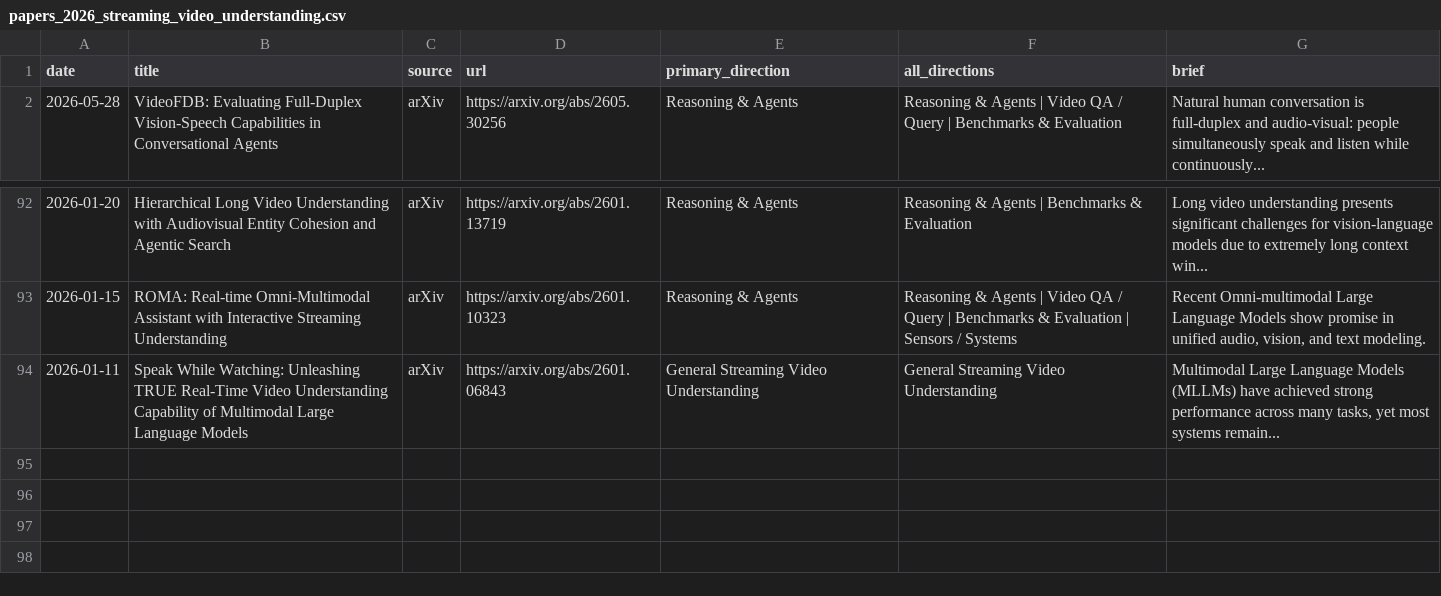
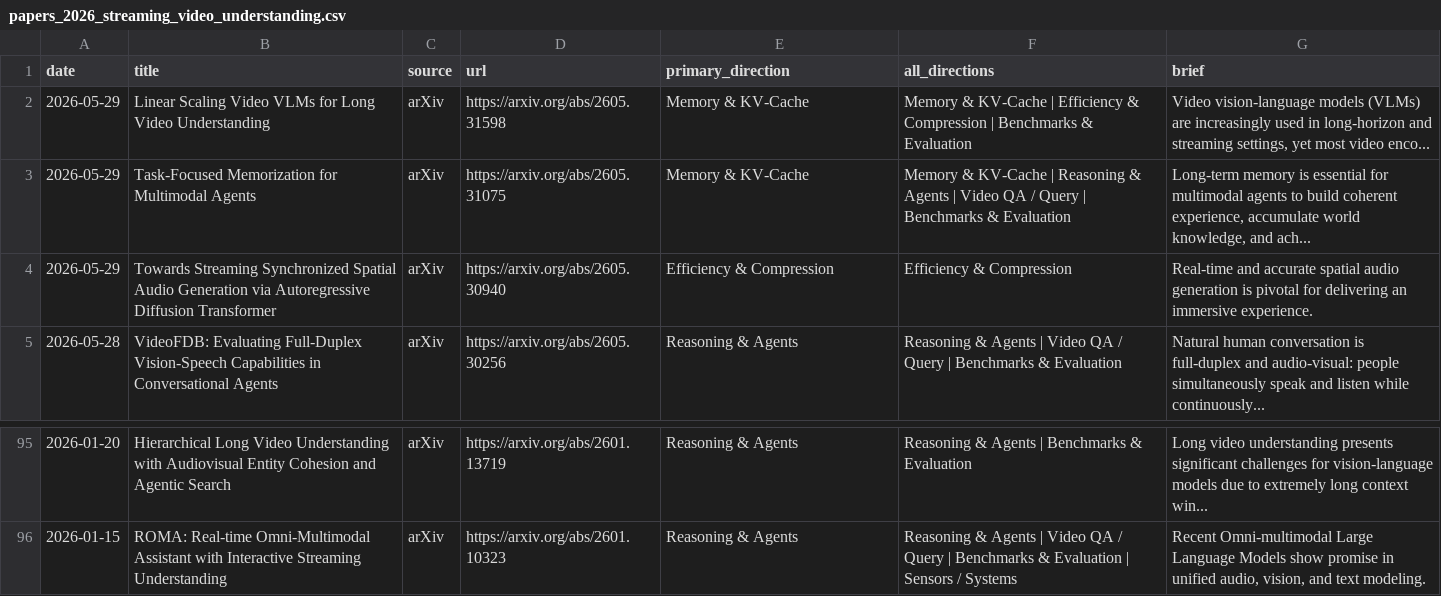
Before and after one commit to hjh123445/streaming-video-understanding-papers-2026, a CSV file: data/papers_2026_streaming_video_understanding.csv, drawn as a sheet; only a part is shown, gaps mark what is left out.

```diff
--- a/data/papers_2026_streaming_video_understanding.csv
+++ b/data/papers_2026_streaming_video_understanding.csv
@@ -1,2 +1,5 @@
 date,title,source,url,primary_direction,all_directions,brief
+2026-05-29,Linear Scaling Video VLMs for Long Video Understanding,arXiv,https://arxiv.org/abs/2605.31598,Memory & KV-Cache,Memory & KV-Cache | Efficiency & Compression | Benchmarks & Evaluation,"Video vision-language models (VLMs) are increasingly used in long-horizon and streaming settings, yet most video enco..."
+2026-05-29,Task-Focused Memorization for Multimodal Agents,arXiv,https://arxiv.org/abs/2605.31075,Memory & KV-Cache,Memory & KV-Cache | Reasoning & Agents | Video QA / Query | Benchmarks & Evaluation,"Long-term memory is essential for multimodal agents to build coherent experience, accumulate world knowledge, and ach..."
+2026-05-29,Towards Streaming Synchronized Spatial Audio Generation via Autoregressive Diffusion Transformer,arXiv,https://arxiv.org/abs/2605.30940,Efficiency & Compression,Efficiency & Compression,Real-time and accurate spatial audio generation is pivotal for delivering an immersive experience.
 2026-05-28,VideoFDB: Evaluating Full-Duplex Vision-Speech Capabilities in Conversational Agents,arXiv,https://arxiv.org/abs/2605.30256,Reasoning & Agents,Reasoning & Agents | Video QA / Query | Benchmarks & Evaluation,Natural human conversation is full-duplex and audio-visual: people simultaneously speak and listen while continuously...
@@ -93,2 +96 @@ date,title,source,url,primary_direction,all_directions,brief
 2026-01-15,ROMA: Real-time Omni-Multimodal Assistant with Interactive Streaming Understanding,arXiv,https://arxiv.org/abs/2601.10323,Reasoning & Agents,Reasoning & Agents | Video QA / Query | Benchmarks & Evaluation | Sensors / Systems,"Recent Omni-multimodal Large Language Models show promise in unified audio, vision, and text modeling."
-2026-01-11,Speak While Watching: Unleashing TRUE Real-Time Video Understanding Capability of Multimodal Large Language Models,arXiv,https://arxiv.org/abs/2601.06843,General Streaming Video Understanding,General Streaming Video Understanding,"Multimodal Large Language Models (MLLMs) have achieved strong performance across many tasks, yet most systems remain..."
```
Also changed, not shown: data/papers_2026_streaming_video_understanding.auto.csv, 2 other files.
